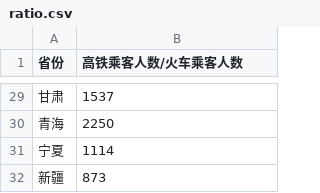
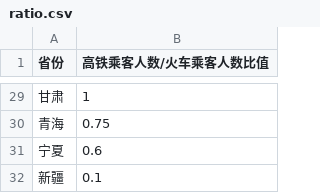
Before and after one commit to Freed-Wu/2019cumcm1, a CSV file: src/ratio.csv, drawn as a sheet; only a part is shown, gaps mark what is left out; the diff covers the shown part only.

```diff
--- a/src/ratio.csv
+++ b/src/ratio.csv
@@ -1 +1 @@
-省份,高铁乘客人数/火车乘客人数
+省份,高铁乘客人数/火车乘客人数比值
@@ -29,4 +29,4 @@
-甘肃,1537
-青海,2250
-宁夏,1114
-新疆,873
+甘肃,1
+青海,0.75
+宁夏,0.6
+新疆,0.1
```
Also changed, not shown: 27 edited cells elsewhere in this file, src/data2.csv, src/province.csv, 9 other files.
